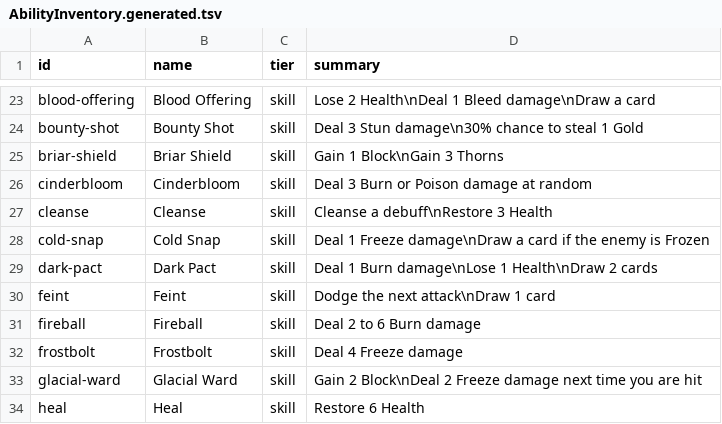
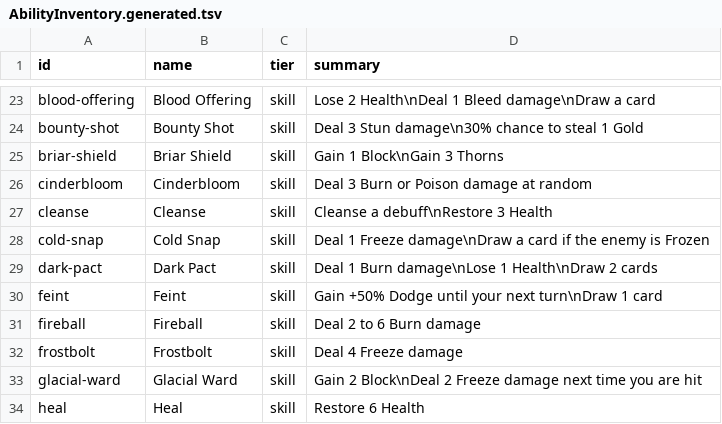
Before and after one commit to Talyen/Trinket, a TSV file: Packages/TrinketContent/Sources/TrinketContent/Generated/AbilityInventory.generated.tsv, drawn as a sheet; only a part is shown, gaps mark what is left out.

Commit message:
Give Feint temporary Dodge chance

```diff
--- a/Packages/TrinketContent/Sources/TrinketContent/Generated/AbilityInventory.generated.tsv
+++ b/Packages/TrinketContent/Sources/TrinketContent/Generated/AbilityInventory.generated.tsv
@@ -29,3 +29,3 @@ cold-snap	Cold Snap	skill	Deal 1 Freeze damage\nDraw a card if the enemy is Froz
 dark-pact	Dark Pact	skill	Deal 1 Burn damage\nLose 1 Health\nDraw 2 cards
-feint	Feint	skill	Dodge the next attack\nDraw 1 card
+feint	Feint	skill	Gain +50% Dodge until your next turn\nDraw 1 card
 fireball	Fireball	skill	Deal 2 to 6 Burn damage
```
Also changed, not shown: 12 other files.
